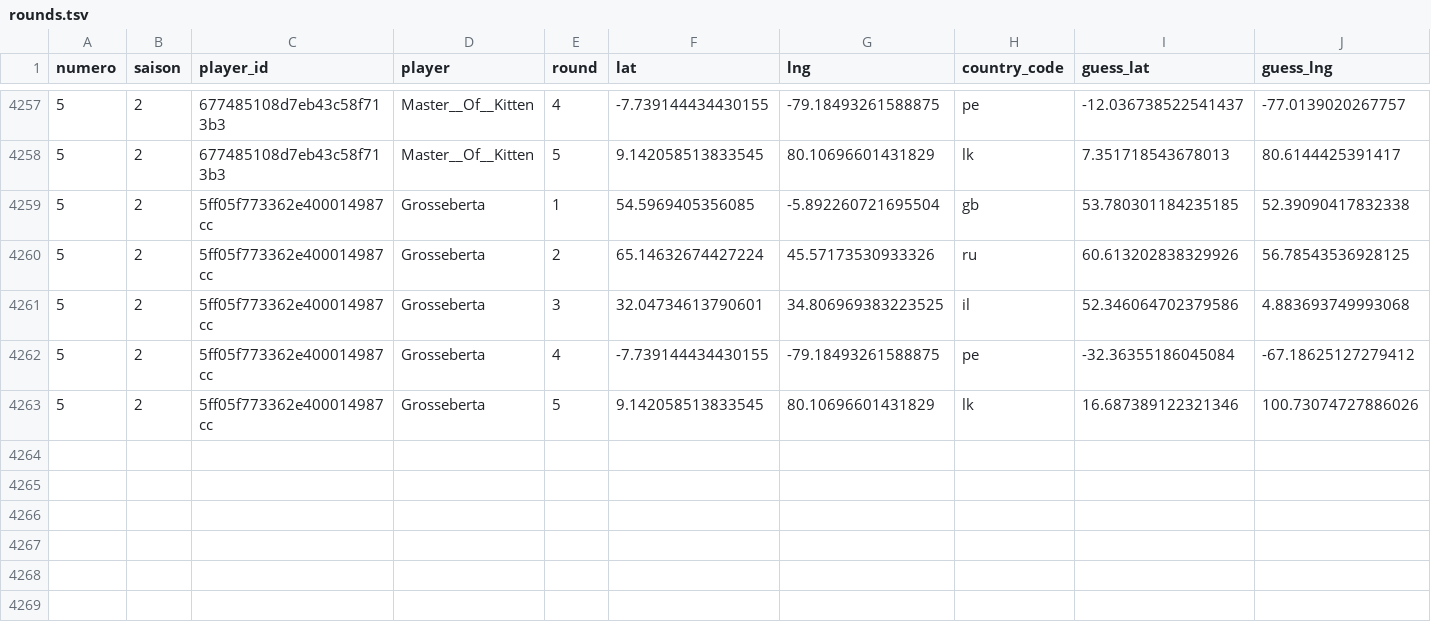
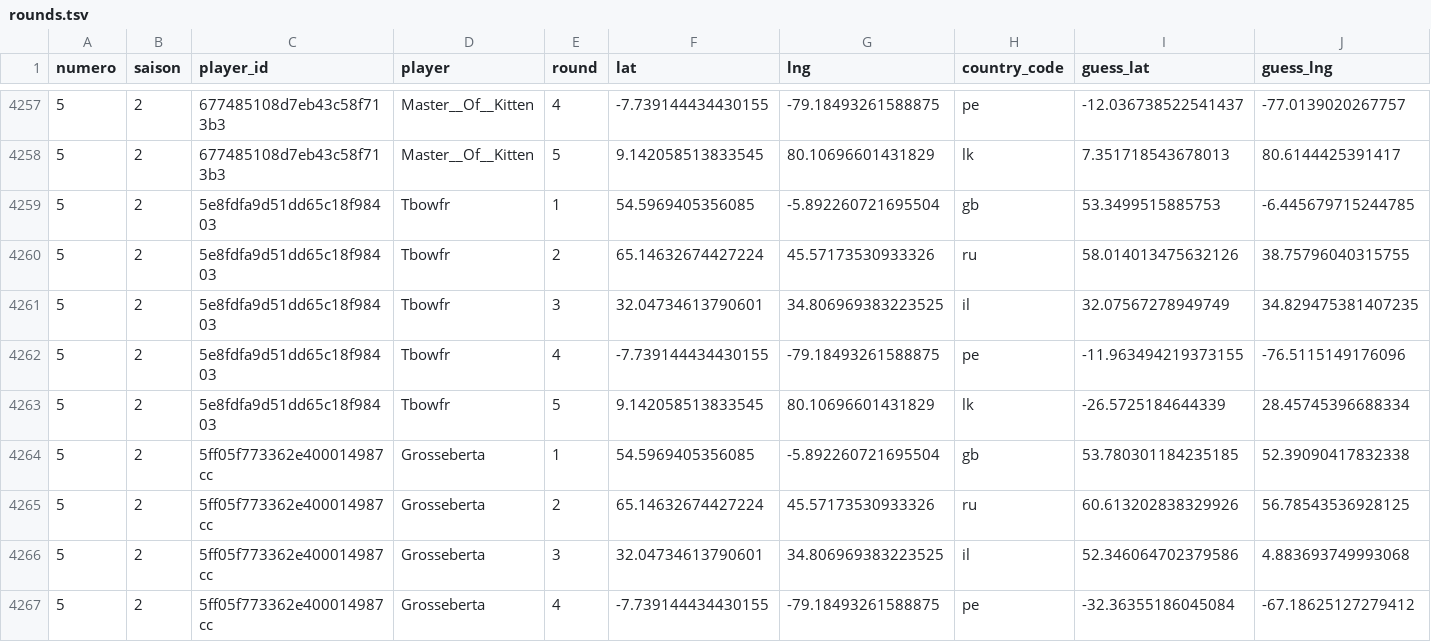
Before and after one commit to ComteUnderscoreL/geostats, a TSV file: data/rounds.tsv, drawn as a sheet; only a part is shown, gaps mark what is left out; the shorter side is filled out with more unchanged rows; rows hold the shown columns only; the diff names each change by its address in the sheet, - before the commit and + after, or states it on an @@ line.

```diff
--- a/data/rounds.tsv
+++ b/data/rounds.tsv
+row 4259: 5 | 2 | 5e8fdfa9d51dd65c18f98403 | Tbowfr | 1 | 54.5969405356085 | -5.892260721695504 | gb | 53.3499515885753 | -6.445679715244785
+row 4260: 5 | 2 | 5e8fdfa9d51dd65c18f98403 | Tbowfr | 2 | 65.14632674427224 | 45.57173530933326 | ru | 58.014013475632126 | 38.75796040315755
+row 4261: 5 | 2 | 5e8fdfa9d51dd65c18f98403 | Tbowfr | 3 | 32.04734613790601 | 34.806969383223525 | il | 32.07567278949749 | 34.829475381407235
+row 4262: 5 | 2 | 5e8fdfa9d51dd65c18f98403 | Tbowfr | 4 | -7.739144434430155 | -79.18493261588875 | pe | -11.963494219373155 | -76.5115149176096
+row 4263: 5 | 2 | 5e8fdfa9d51dd65c18f98403 | Tbowfr | 5 | 9.142058513833545 | 80.10696601431829 | lk | -26.5725184644339 | 28.45745396688334
```
Also changed, not shown: data/totals.tsv.
